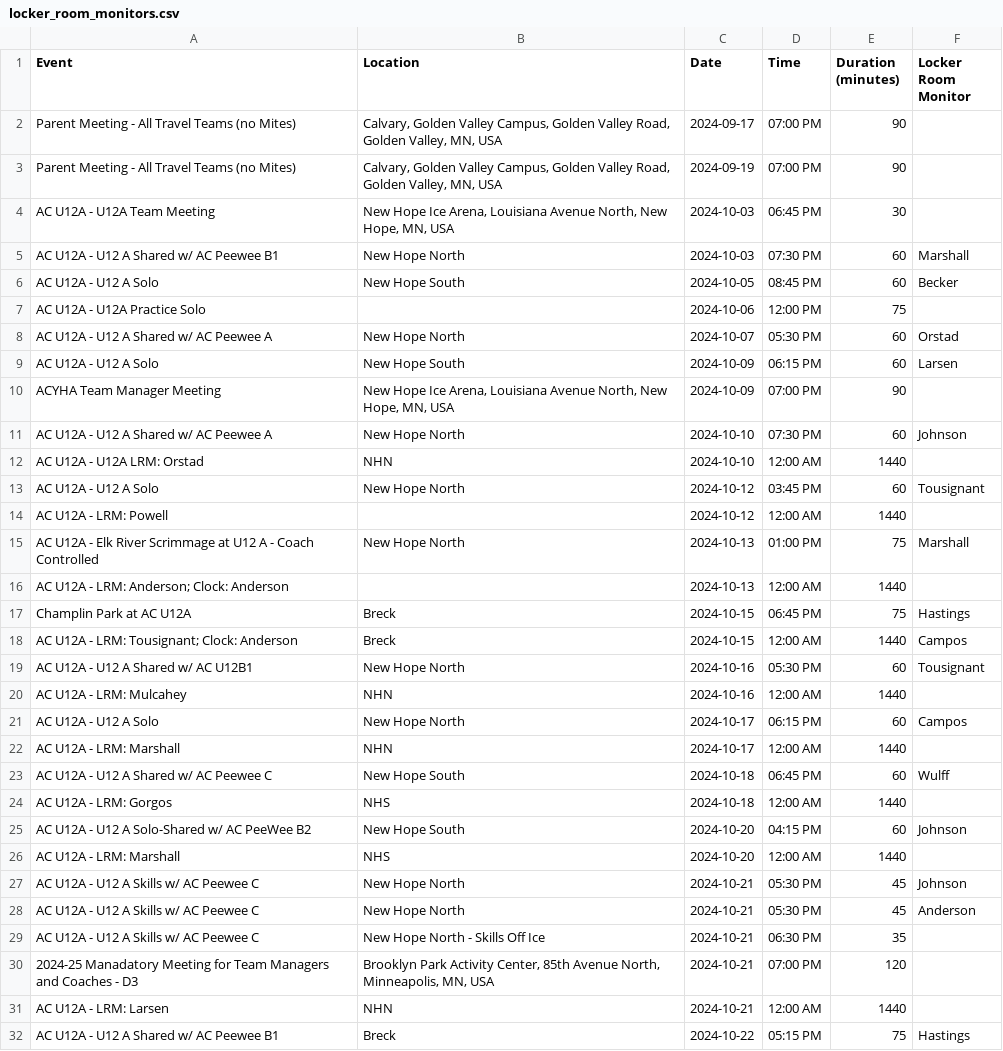
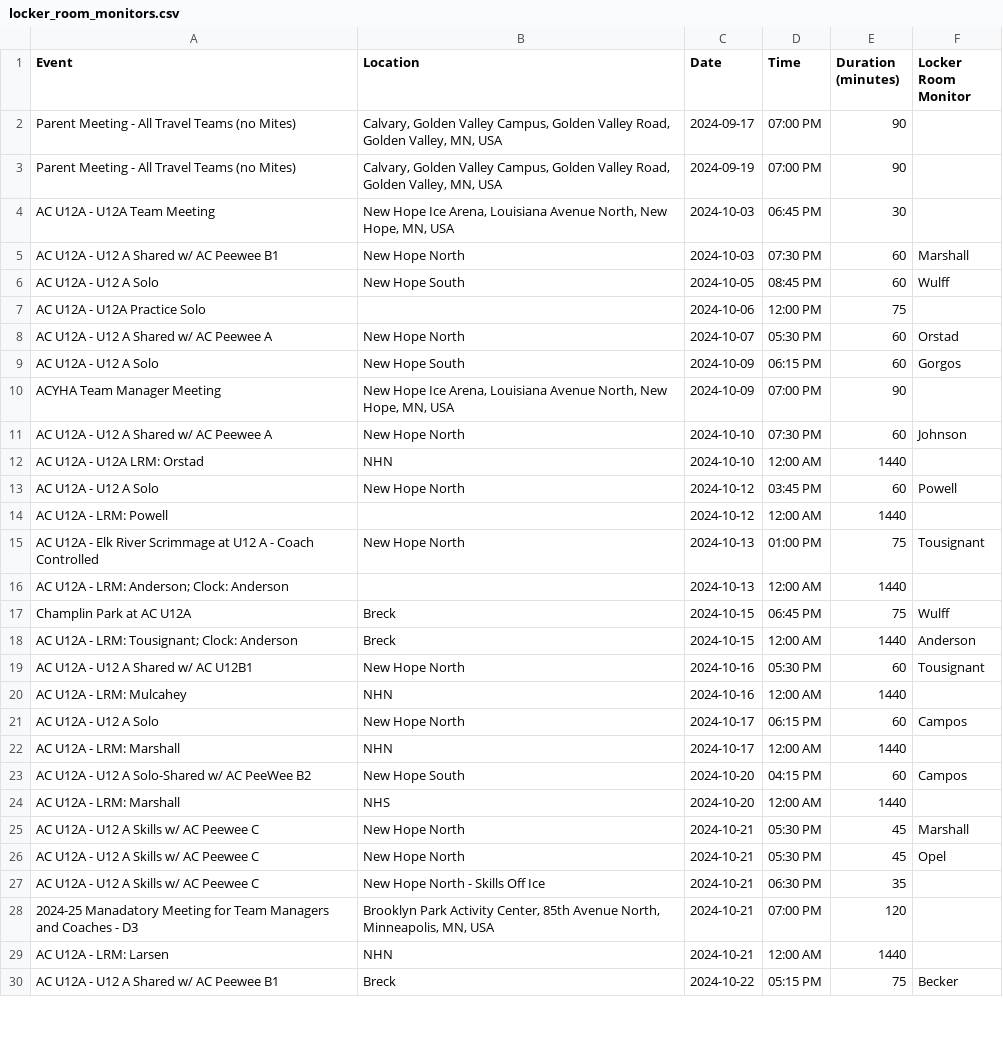
Before and after one commit to norm0/lockerroom, a CSV file: locker_room_monitors.csv, drawn as a sheet; only a part is shown; the diff covers the shown part only.

```diff
--- a/locker_room_monitors.csv
+++ b/locker_room_monitors.csv
@@ -5,6 +5,6 @@ AC U12A - U12A Team Meeting,"New Hope Ice Arena, Louisiana Avenue North, New Hop
 AC U12A - U12 A Shared w/ AC Peewee B1,New Hope North,2024-10-03,07:30 PM,60,Marshall
-AC U12A - U12 A Solo,New Hope South,2024-10-05,08:45 PM,60,Becker
+AC U12A - U12 A Solo,New Hope South,2024-10-05,08:45 PM,60,Wulff
 AC U12A - U12A Practice Solo,"",2024-10-06,12:00 PM,75,""
 AC U12A - U12 A Shared w/ AC Peewee A,New Hope North,2024-10-07,05:30 PM,60,Orstad
-AC U12A - U12 A Solo,New Hope South,2024-10-09,06:15 PM,60,Larsen
+AC U12A - U12 A Solo,New Hope South,2024-10-09,06:15 PM,60,Gorgos
 ACYHA Team Manager Meeting ,"New Hope Ice Arena, Louisiana Avenue North, New Hope, MN, USA",2024-10-09,07:00 PM,90,""
@@ -12,8 +12,8 @@ AC U12A - U12 A Shared w/ AC Peewee A,New Hope North,2024-10-10,07:30 PM,60,John
 AC U12A - U12A LRM: Orstad,NHN,2024-10-10,12:00 AM,1440,""
-AC U12A - U12 A Solo,New Hope North,2024-10-12,03:45 PM,60,Tousignant
+AC U12A - U12 A Solo,New Hope North,2024-10-12,03:45 PM,60,Powell
 AC U12A - LRM: Powell,"",2024-10-12,12:00 AM,1440,""
-AC U12A - Elk River Scrimmage at U12 A - Coach Controlled,New Hope North,2024-10-13,01:00 PM,75,Marshall
+AC U12A - Elk River Scrimmage at U12 A - Coach Controlled,New Hope North,2024-10-13,01:00 PM,75,Tousignant
 AC U12A - LRM: Anderson; Clock: Anderson,"",2024-10-13,12:00 AM,1440,""
-Champlin Park  at AC U12A,Breck,2024-10-15,06:45 PM,75,Hastings
-AC U12A - LRM: Tousignant; Clock: Anderson,Breck,2024-10-15,12:00 AM,1440,Campos
+Champlin Park  at AC U12A,Breck,2024-10-15,06:45 PM,75,Wulff
+AC U12A - LRM: Tousignant; Clock: Anderson,Breck,2024-10-15,12:00 AM,1440,Anderson
 AC U12A - U12 A Shared w/ AC U12B1,New Hope North,2024-10-16,05:30 PM,60,Tousignant
@@ -22,8 +22,6 @@ AC U12A - U12 A Solo,New Hope North,2024-10-17,06:15 PM,60,Campos
 AC U12A - LRM: Marshall,NHN,2024-10-17,12:00 AM,1440,""
-AC U12A - U12 A Shared w/ AC Peewee C,New Hope South,2024-10-18,06:45 PM,60,Wulff
-AC U12A - LRM: Gorgos,NHS,2024-10-18,12:00 AM,1440,""
-AC U12A - U12 A Solo-Shared w/ AC PeeWee B2,New Hope South,2024-10-20,04:15 PM,60,Johnson
+AC U12A - U12 A Solo-Shared w/ AC PeeWee B2,New Hope South,2024-10-20,04:15 PM,60,Campos
 AC U12A - LRM: Marshall,NHS,2024-10-20,12:00 AM,1440,""
-AC U12A - U12 A Skills w/ AC Peewee C,New Hope North,2024-10-21,05:30 PM,45,Johnson
-AC U12A - U12 A Skills w/ AC Peewee C,New Hope North,2024-10-21,05:30 PM,45,Anderson
+AC U12A - U12 A Skills w/ AC Peewee C,New Hope North,2024-10-21,05:30 PM,45,Marshall
+AC U12A - U12 A Skills w/ AC Peewee C,New Hope North,2024-10-21,05:30 PM,45,Opel
 AC U12A - U12 A Skills w/ AC Peewee C,New Hope North - Skills Off Ice,2024-10-21,06:30 PM,35,""
@@ -31,2 +29,2 @@ AC U12A - U12 A Skills w/ AC Peewee C,New Hope North - Skills Off Ice,2024-10-21
 AC U12A - LRM: Larsen,NHN,2024-10-21,12:00 AM,1440,""
-AC U12A - U12 A Shared w/ AC Peewee B1,Breck,2024-10-22,05:15 PM,75,Hastings
+AC U12A - U12 A Shared w/ AC Peewee B1,Breck,2024-10-22,05:15 PM,75,Becker
```
Also changed, not shown: 1 removed row and 8 edited cells elsewhere in this file, 1 other file.
